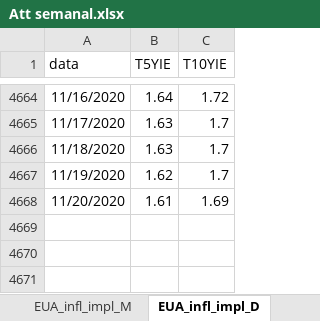
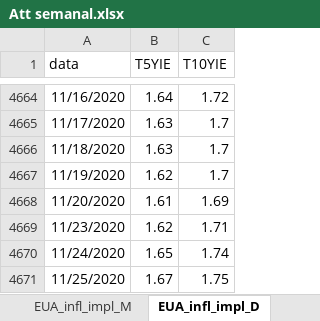
Before and after one commit to felipeferreira1/attsemanais, an Excel workbook: Att semanal.xlsx, sheet EUA_infl_impl_D, drawn as a sheet; only a part is shown, gaps mark what is left out; values as stored, in another font and other column widths than the file's, no borders; the diff names each change by its address in the sheet, - before the commit and + after, or states it on an @@ line.

```diff
--- a/Att semanal.xlsx (sheet EUA_infl_impl_D)
+++ b/Att semanal.xlsx (sheet EUA_infl_impl_D)
+row 4669: 11/23/2020 | 1.62 | 1.71
+row 4670: 11/24/2020 | 1.65 | 1.74
+row 4671: 11/25/2020 | 1.67 | 1.75
```
Also changed, not shown: sheet Dados_IPCA, sheet PIB_trim, sheet Result_prim, sheet Result_nominal, sheet Div_liquida, sheet PIB anual, 11 more sheets, other sheet tabs, 23 other files.
